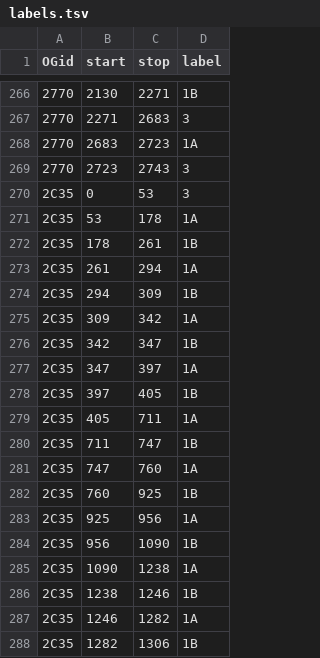
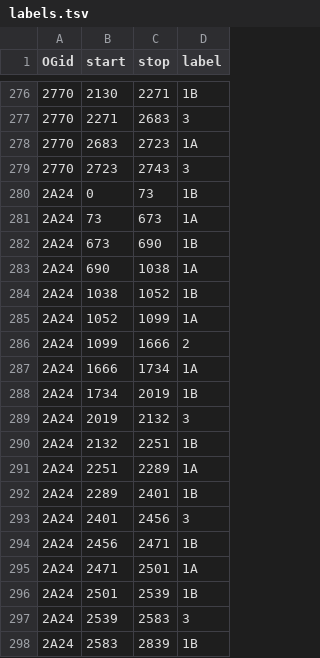
Before and after one commit to marcsingleton/orthology_inference2023, a TSV file: analysis/ortho_MSA/insertion_hmm/labels.tsv, drawn as a sheet; only a part is shown, gaps mark what is left out; the shorter side is filled out with more unchanged rows; the diff covers the shown part only; the diff names each change by its address in the sheet, - before the commit and + after, or states it on an @@ line.

Commit message:
Added more labeled alignments to correct state 2 regions

```diff
--- a/analysis/ortho_MSA/insertion_hmm/labels.tsv
+++ b/analysis/ortho_MSA/insertion_hmm/labels.tsv
+row 280: 2A24 | 0 | 73 | 1B
+row 281: 2A24 | 73 | 673 | 1A
+row 282: 2A24 | 673 | 690 | 1B
+row 283: 2A24 | 690 | 1038 | 1A
+row 284: 2A24 | 1038 | 1052 | 1B
+row 285: 2A24 | 1052 | 1099 | 1A
+row 286: 2A24 | 1099 | 1666 | 2
+row 287: 2A24 | 1666 | 1734 | 1A
+row 288: 2A24 | 1734 | 2019 | 1B
+row 289: 2A24 | 2019 | 2132 | 3
+row 290: 2A24 | 2132 | 2251 | 1B
+row 291: 2A24 | 2251 | 2289 | 1A
+row 292: 2A24 | 2289 | 2401 | 1B
+row 293: 2A24 | 2401 | 2456 | 3
+row 294: 2A24 | 2456 | 2471 | 1B
+row 295: 2A24 | 2471 | 2501 | 1A
+row 296: 2A24 | 2501 | 2539 | 1B
+row 297: 2A24 | 2539 | 2583 | 3
+row 298: 2A24 | 2583 | 2839 | 1B
```
Also changed, not shown: 26 added rows elsewhere in this file.
